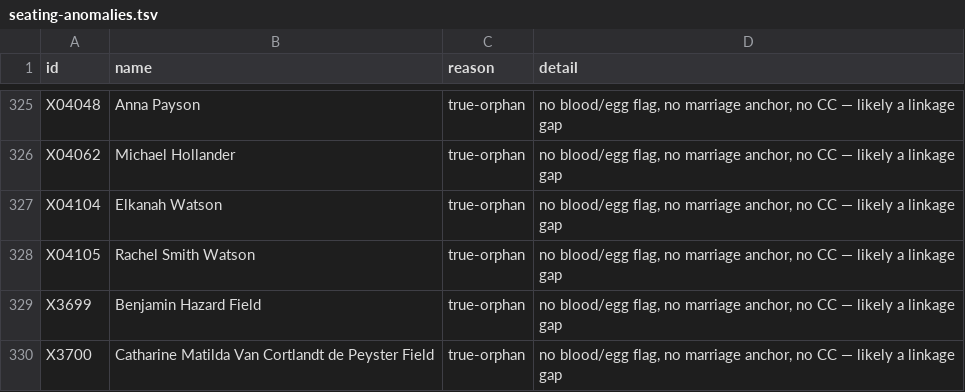
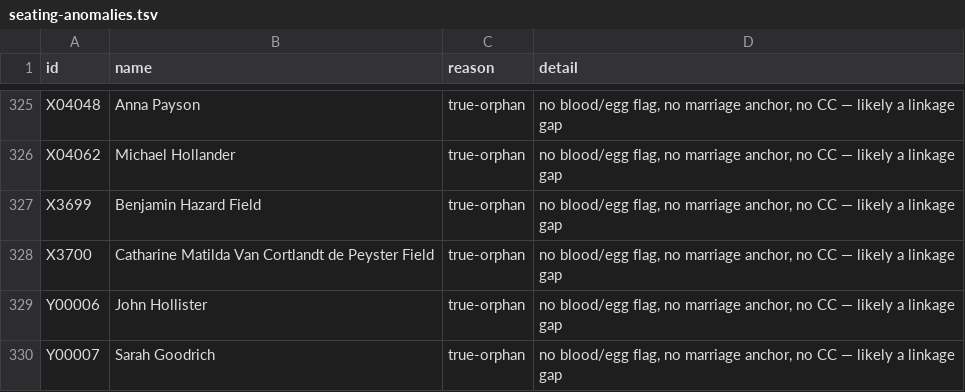
Before and after one commit to 35degrees/hookerfamily041726, a TSV file: seating-anomalies.tsv, drawn as a sheet; only a part is shown, gaps mark what is left out; the shorter side is filled out with more unchanged rows.

Commit message:
Elkanah Watson and the patroon who finished his canal

```diff
--- a/seating-anomalies.tsv
+++ b/seating-anomalies.tsv
@@ -326,4 +326,2 @@ X04048	Anna Payson	true-orphan	no blood/egg flag, no marriage anchor, no CC —
 X04062	Michael Hollander	true-orphan	no blood/egg flag, no marriage anchor, no CC — likely a linkage gap
-X04104	Elkanah Watson	true-orphan	no blood/egg flag, no marriage anchor, no CC — likely a linkage gap
-X04105	Rachel Smith Watson	true-orphan	no blood/egg flag, no marriage anchor, no CC — likely a linkage gap
 X3699	Benjamin Hazard Field	true-orphan	no blood/egg flag, no marriage anchor, no CC — likely a linkage gap
```
Also changed, not shown: 1 other file.
